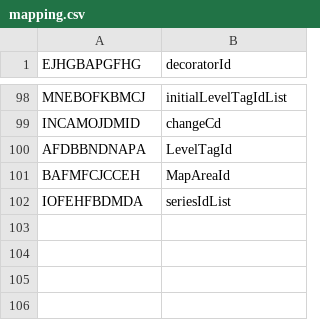
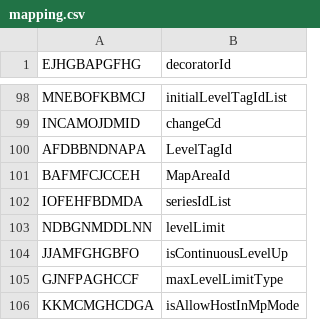
Before and after one commit to Hartie95/Grasscutter_Resources, a CSV file: mapping.csv, drawn as a sheet; only a part is shown, gaps mark what is left out.

Commit message:
[Deobfuscation] Deobfuscated some offering excel fields

```diff
--- a/mapping.csv
+++ b/mapping.csv
@@ -102 +102,5 @@ BAFMFCJCCEH,MapAreaId
 IOFEHFBDMDA,seriesIdList
+NDBGNMDDLNN,levelLimit
+JJAMFGHGBFO,isContinuousLevelUp
+GJNFPAGHCCF,maxLevelLimitType
+KKMCMGHCDGA,isAllowHostInMpMode
```
Also changed, not shown: 2 other files.
